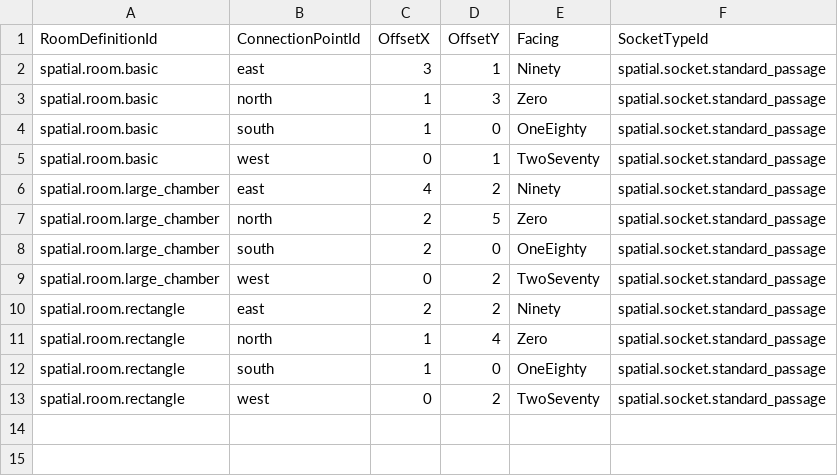
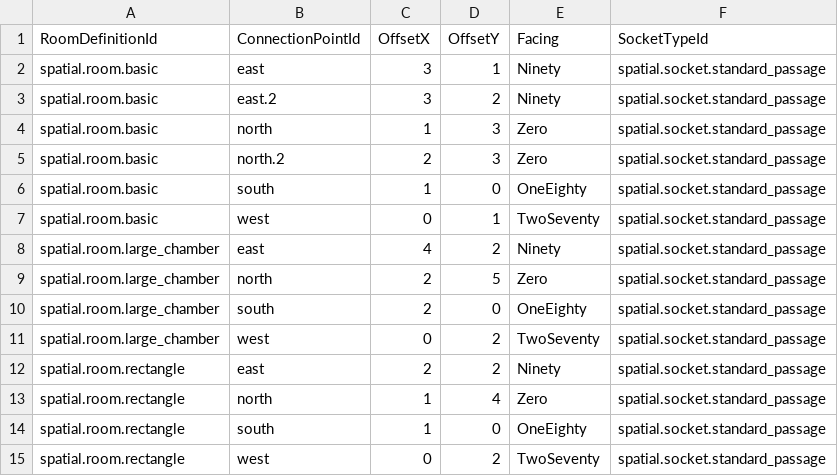
Before and after one commit to gdg3417/Dungeon-Lord, a CSV file: ContentAuthoring/DungeonSpatial/tables/room_connection_points.csv, drawn as a sheet; the diff names each change by its address in the sheet, - before the commit and + after, or states it on an @@ line.

```diff
--- a/ContentAuthoring/DungeonSpatial/tables/room_connection_points.csv
+++ b/ContentAuthoring/DungeonSpatial/tables/room_connection_points.csv
+row 3: spatial.room.basic | east.2 | 3 | 2 | Ninety | spatial.socket.standard_passage
+row 5: spatial.room.basic | north.2 | 2 | 3 | Zero | spatial.socket.standard_passage
```
Also changed, not shown: ContentAuthoring/DungeonSpatial/tables/corridors.csv, 24 other files.
